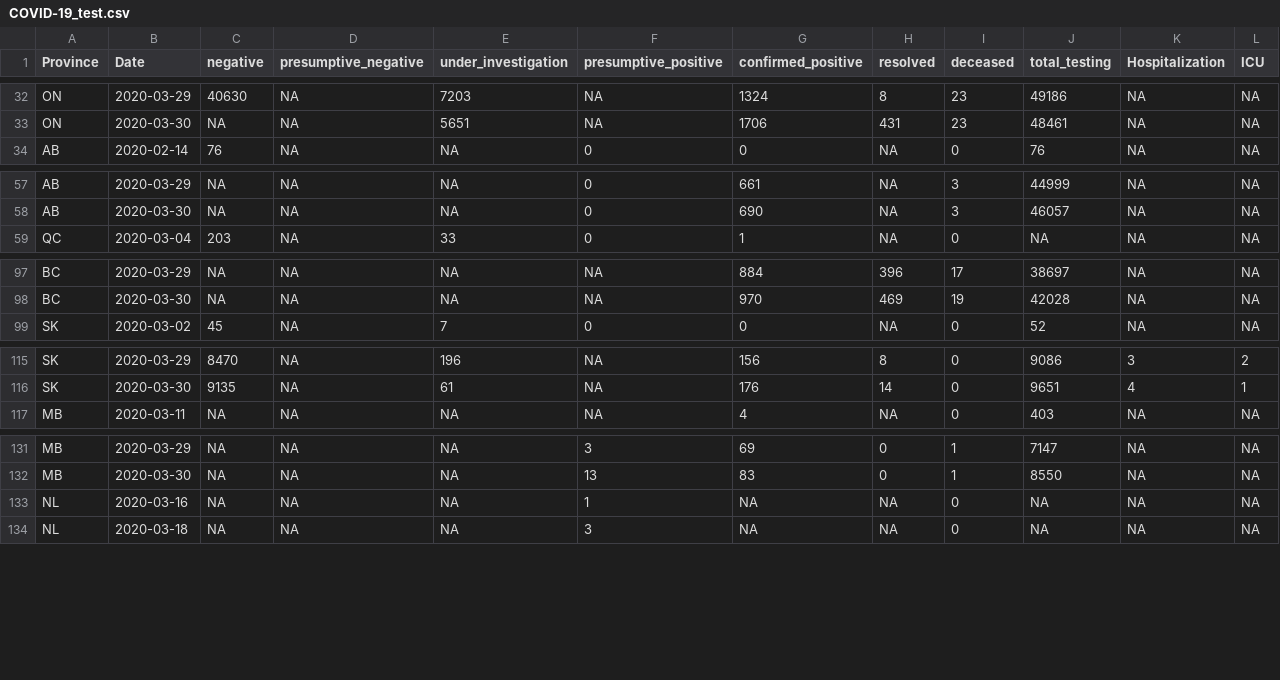
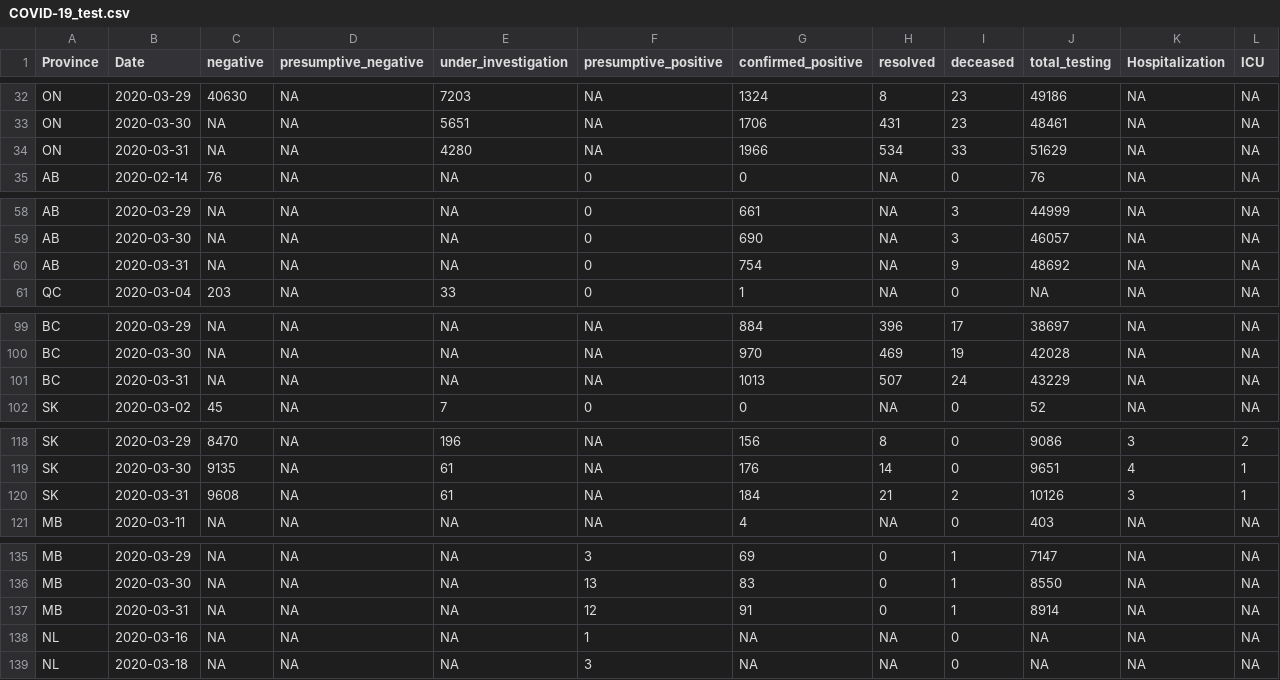
Before and after one commit to wzmli/COVID19-Canada, a CSV file: COVID-19_test.csv, drawn as a sheet; only a part is shown, gaps mark what is left out; rows hold the shown columns only; the diff covers the shown part only; the diff names each change by its address in the sheet, - before the commit and + after, or states it on an @@ line.

```diff
--- a/COVID-19_test.csv
+++ b/COVID-19_test.csv
+row 34: ON | 2020-03-31 | NA | NA | 4280 | NA | 1966 | 534 | 33 | 51629 | NA | NA
+row 60: AB | 2020-03-31 | NA | NA | NA | 0 | 754 | NA | 9 | 48692 | NA | NA
+row 101: BC | 2020-03-31 | NA | NA | NA | NA | 1013 | 507 | 24 | 43229 | NA | NA
+row 120: SK | 2020-03-31 | 9608 | NA | 61 | NA | 184 | 21 | 2 | 10126 | 3 | 1
+row 137: MB | 2020-03-31 | NA | NA | NA | 12 | 91 | 0 | 1 | 8914 | NA | NA
```
Also changed, not shown: 6 added rows elsewhere in this file, clean.Rout.csv, 5 other files.
